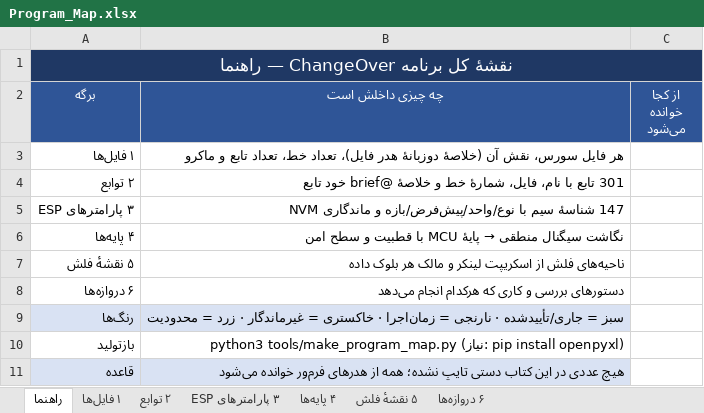
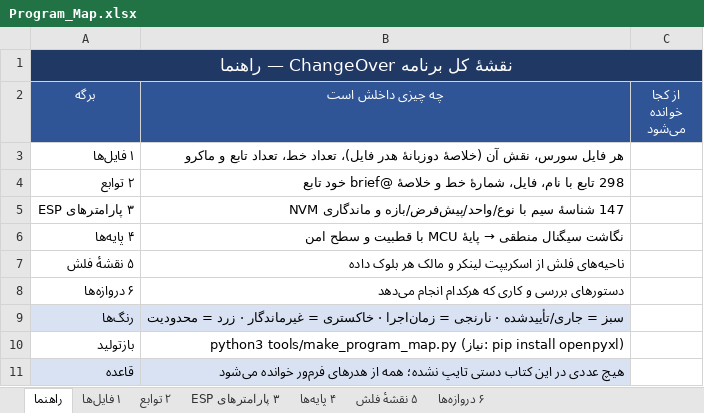
Before and after one commit to sargoliwork101-ui/ChangeOver, an Excel workbook: Documentation/Program_Map.xlsx, sheet راهنما, drawn as a sheet; values as stored, in another font and other column widths than the file's, no borders; the diff names each change by its address in the sheet, - before the commit and + after, or states it on an @@ line.

```diff
--- a/Documentation/Program_Map.xlsx (sheet راهنما)
+++ b/Documentation/Program_Map.xlsx (sheet راهنما)
-B4 (چه چیزی داخلش است): 301 تابع با…
+B4 (چه چیزی داخلش است): 298 تابع با…
```
Also changed, not shown: sheet ۲ توابع, sheet ۱ فایل‌ها, sheet ۶ دروازه‌ها, Firmware/Modules/CalLut/CalLut_Validation.xlsx, 10 other files.
